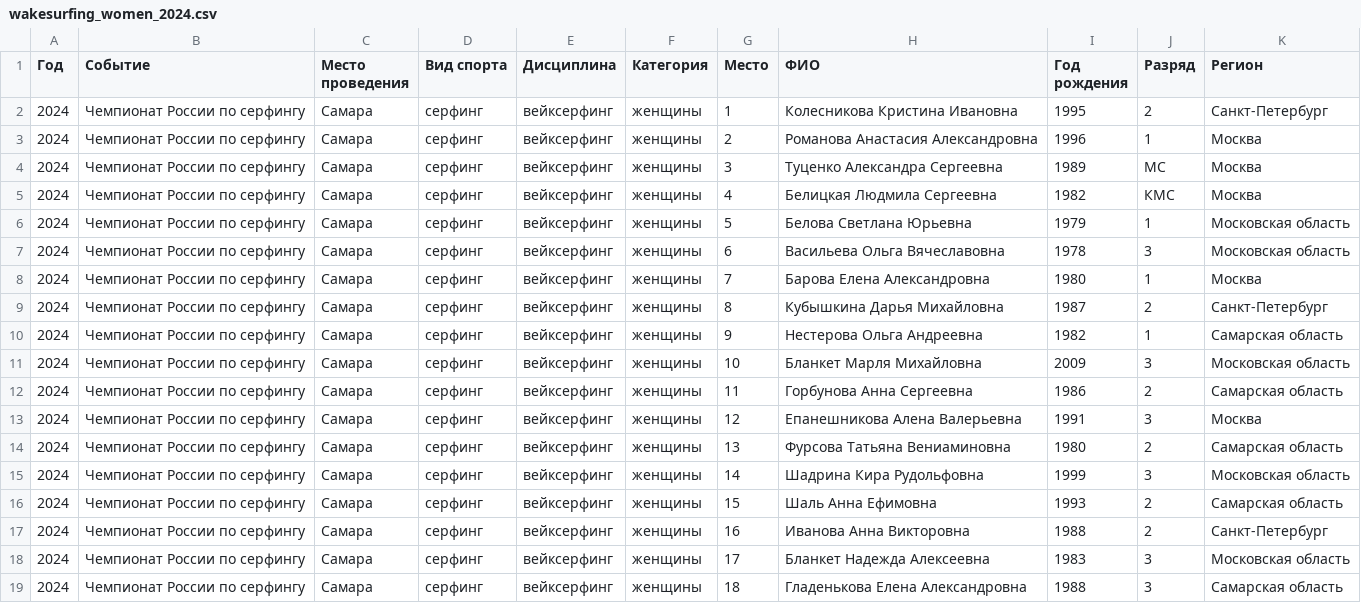
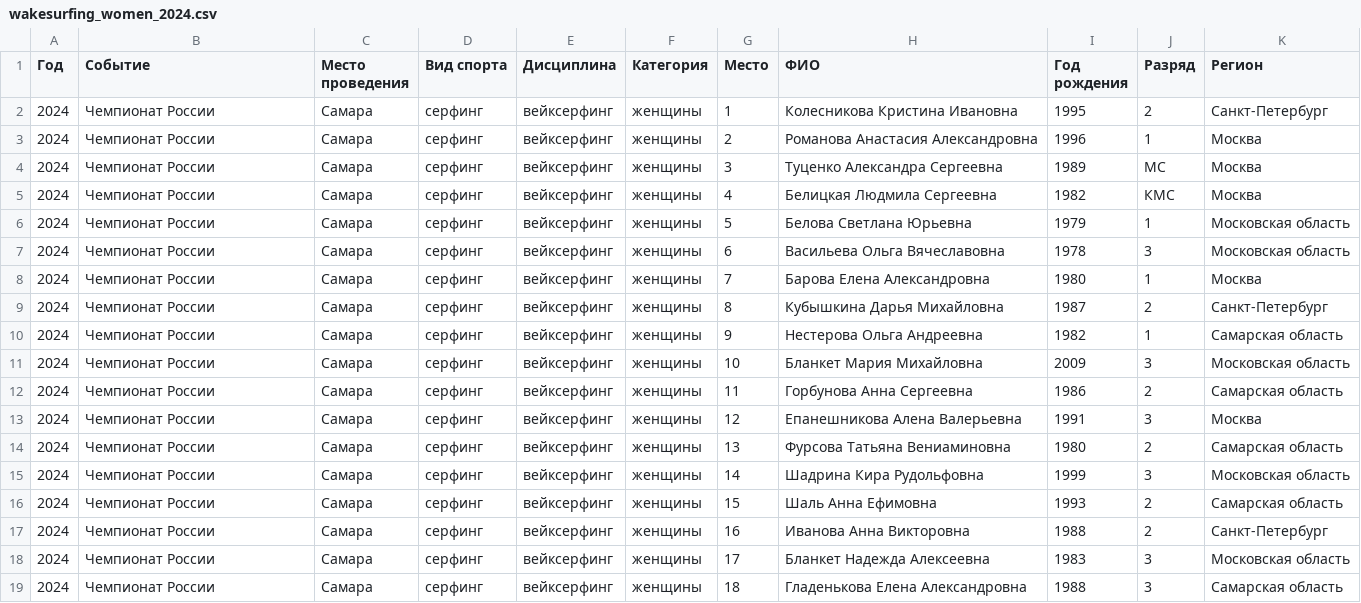
Before and after one commit to odinsy/surfrating, a CSV file: data/rfs/wakesurfing/rus/wakesurfing/wakesurfing_women_2024.csv, drawn as a sheet.

```diff
--- a/data/rfs/wakesurfing/rus/wakesurfing/wakesurfing_women_2024.csv
+++ b/data/rfs/wakesurfing/rus/wakesurfing/wakesurfing_women_2024.csv
@@ -1,19 +1,19 @@
 Год,Событие,Место проведения,Вид спорта,Дисциплина,Категория,Место,ФИО,Год рождения,Разряд,Регион
-2024,Чемпионат России по серфингу,Самара,серфинг,вейксерфинг,женщины,1,Колесникова Кристина Ивановна,1995,2,Санкт-Петербург
-2024,Чемпионат России по серфингу,Самара,серфинг,вейксерфинг,женщины,2,Романова Анастасия Александровна,1996,1,Москва
-2024,Чемпионат России по серфингу,Самара,серфинг,вейксерфинг,женщины,3,Туценко Александра Сергеевна,1989,МС,Москва
-2024,Чемпионат России по серфингу,Самара,серфинг,вейксерфинг,женщины,4,Белицкая Людмила Сергеевна,1982,КМС,Москва
-2024,Чемпионат России по серфингу,Самара,серфинг,вейксерфинг,женщины,5,Белова Светлана Юрьевна,1979,1,Московская область
-2024,Чемпионат России по серфингу,Самара,серфинг,вейксерфинг,женщины,6,Васильева Ольга Вячеславовна,1978,3,Московская область
-2024,Чемпионат России по серфингу,Самара,серфинг,вейксерфинг,женщины,7,Барова Елена Александровна,1980,1,Москва
-2024,Чемпионат России по серфингу,Самара,серфинг,вейксерфинг,женщины,8,Кубышкина Дарья Михайловна,1987,2,Санкт-Петербург
-2024,Чемпионат России по серфингу,Самара,серфинг,вейксерфинг,женщины,9,Нестерова Ольга Андреевна,1982,1,Самарская область
-2024,Чемпионат России по серфингу,Самара,серфинг,вейксерфинг,женщины,10,Бланкет Марля Михайловна,2009,3,Московская область
-2024,Чемпионат России по серфингу,Самара,серфинг,вейксерфинг,женщины,11,Горбунова Анна Сергеевна,1986,2,Самарская область
-2024,Чемпионат России по серфингу,Самара,серфинг,вейксерфинг,женщины,12,Епанешникова Алена Валерьевна,1991,3,Москва
-2024,Чемпионат России по серфингу,Самара,серфинг,вейксерфинг,женщины,13,Фурсова Татьяна Вениаминовна,1980,2,Самарская область
-2024,Чемпионат России по серфингу,Самара,серфинг,вейксерфинг,женщины,14,Шадрина Кира Рудольфовна,1999,3,Московская область
-2024,Чемпионат России по серфингу,Самара,серфинг,вейксерфинг,женщины,15,Шаль Анна Ефимовна,1993,2,Самарская область
-2024,Чемпионат России по серфингу,Самара,серфинг,вейксерфинг,женщины,16,Иванова Анна Викторовна,1988,2,Санкт-Петербург
-2024,Чемпионат России по серфингу,Самара,серфинг,вейксерфинг,женщины,17,Бланкет Надежда Алексеевна,1983,3,Московская область
-2024,Чемпионат России по серфингу,Самара,серфинг,вейксерфинг,женщины,18,Гладенькова Елена Александровна,1988,3,Самарская область
+2024,Чемпионат России,Самара,серфинг,вейксерфинг,женщины,1,Колесникова Кристина Ивановна,1995,2,Санкт-Петербург
+2024,Чемпионат России,Самара,серфинг,вейксерфинг,женщины,2,Романова Анастасия Александровна,1996,1,Москва
+2024,Чемпионат России,Самара,серфинг,вейксерфинг,женщины,3,Туценко Александра Сергеевна,1989,МС,Москва
+2024,Чемпионат России,Самара,серфинг,вейксерфинг,женщины,4,Белицкая Людмила Сергеевна,1982,КМС,Москва
+2024,Чемпионат России,Самара,серфинг,вейксерфинг,женщины,5,Белова Светлана Юрьевна,1979,1,Московская область
+2024,Чемпионат России,Самара,серфинг,вейксерфинг,женщины,6,Васильева Ольга Вячеславовна,1978,3,Московская область
+2024,Чемпионат России,Самара,серфинг,вейксерфинг,женщины,7,Барова Елена Александровна,1980,1,Москва
+2024,Чемпионат России,Самара,серфинг,вейксерфинг,женщины,8,Кубышкина Дарья Михайловна,1987,2,Санкт-Петербург
+2024,Чемпионат России,Самара,серфинг,вейксерфинг,женщины,9,Нестерова Ольга Андреевна,1982,1,Самарская область
+2024,Чемпионат России,Самара,серфинг,вейксерфинг,женщины,10,Бланкет Мария Михайловна,2009,3,Московская область
+2024,Чемпионат России,Самара,серфинг,вейксерфинг,женщины,11,Горбунова Анна Сергеевна,1986,2,Самарская область
+2024,Чемпионат России,Самара,серфинг,вейксерфинг,женщины,12,Епанешникова Алена Валерьевна,1991,3,Москва
+2024,Чемпионат России,Самара,серфинг,вейксерфинг,женщины,13,Фурсова Татьяна Вениаминовна,1980,2,Самарская область
+2024,Чемпионат России,Самара,серфинг,вейксерфинг,женщины,14,Шадрина Кира Рудольфовна,1999,3,Московская область
+2024,Чемпионат России,Самара,серфинг,вейксерфинг,женщины,15,Шаль Анна Ефимовна,1993,2,Самарская область
+2024,Чемпионат России,Самара,серфинг,вейксерфинг,женщины,16,Иванова Анна Викторовна,1988,2,Санкт-Петербург
+2024,Чемпионат России,Самара,серфинг,вейксерфинг,женщины,17,Бланкет Надежда Алексеевна,1983,3,Московская область
+2024,Чемпионат России,Самара,серфинг,вейксерфинг,женщины,18,Гладенькова Елена Александровна,1988,3,Самарская область
```
Also changed, not shown: data/rfs/wakesurfing/rus/wakesurfing/wakesurfing_men_2024_cfo.csv, data/rfs/wakesurfing/rus/wakesurfing/wakesurfing_women_2024_cfo.csv, 18 other files.
